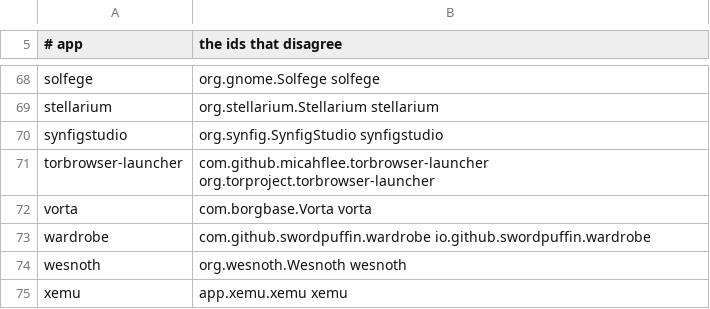
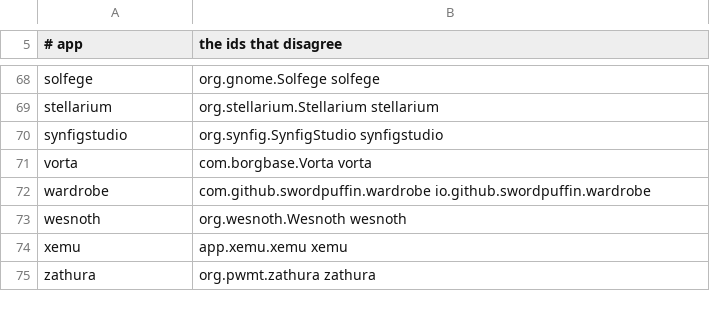
Before and after one commit to arlenos/arlen, a TSV file: dev/profile-agreement-baseline.tsv, drawn as a sheet; only a part is shown, gaps mark what is left out; the shorter side is filled out with more unchanged rows.

```diff
--- a/dev/profile-agreement-baseline.tsv
+++ b/dev/profile-agreement-baseline.tsv
@@ -70,3 +70,2 @@ stellarium	org.stellarium.Stellarium stellarium
 synfigstudio	org.synfig.SynfigStudio synfigstudio
-torbrowser-launcher	com.github.micahflee.torbrowser-launcher org.torproject.torbrowser-launcher
 vorta	com.borgbase.Vorta vorta
```
Also changed, not shown: 2 other files.
